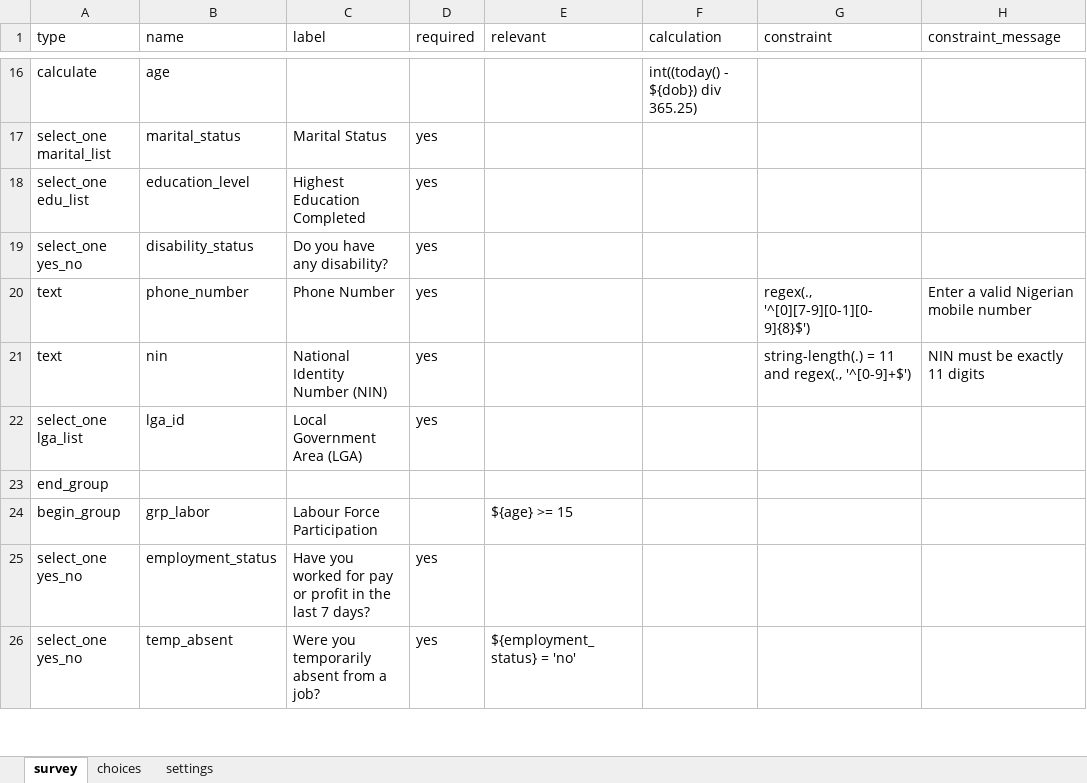
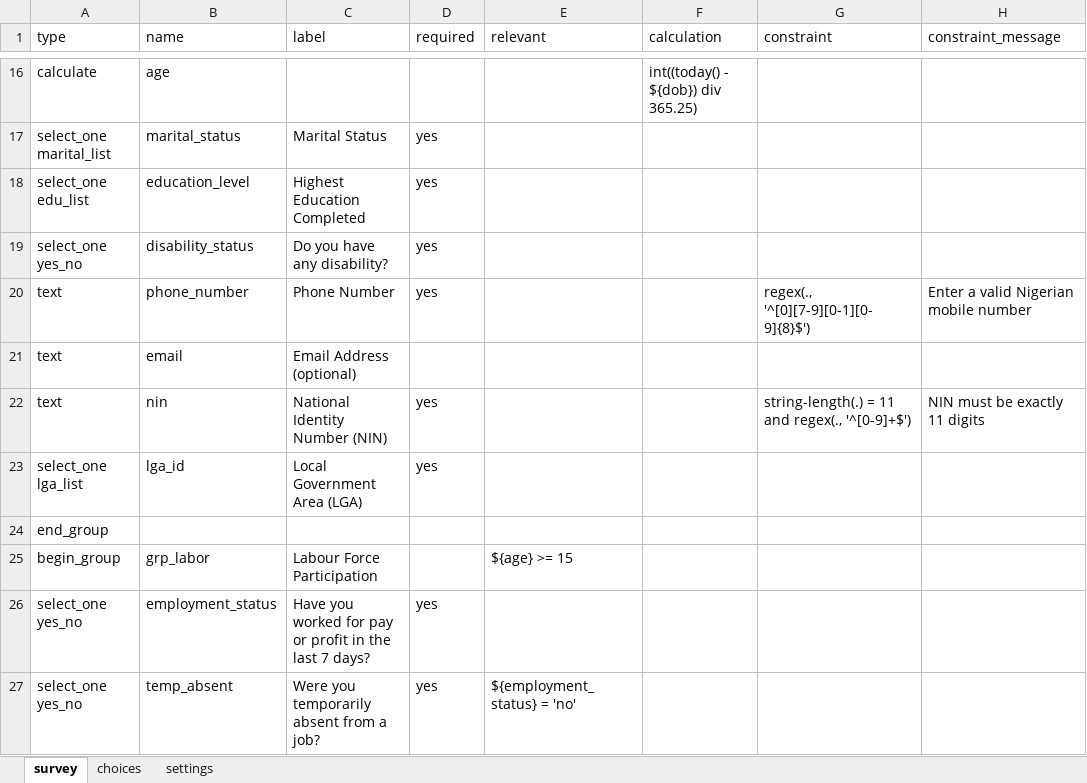
Before and after one commit to awwallawal/oslrs, an Excel workbook: test-fixtures/oslsr_master_v3.xlsx, sheet survey, drawn as a sheet; only a part is shown, gaps mark what is left out; values as stored, in another font and other column widths than the file's, no borders; the diff names each change by its address in the sheet, - before the commit and + after, or states it on an @@ line.

```diff
--- a/test-fixtures/oslsr_master_v3.xlsx (sheet survey)
+++ b/test-fixtures/oslsr_master_v3.xlsx (sheet survey)
+row 21: text | email | Email Address (optional)
```
Also changed, not shown: sheet settings, 48 other files.
